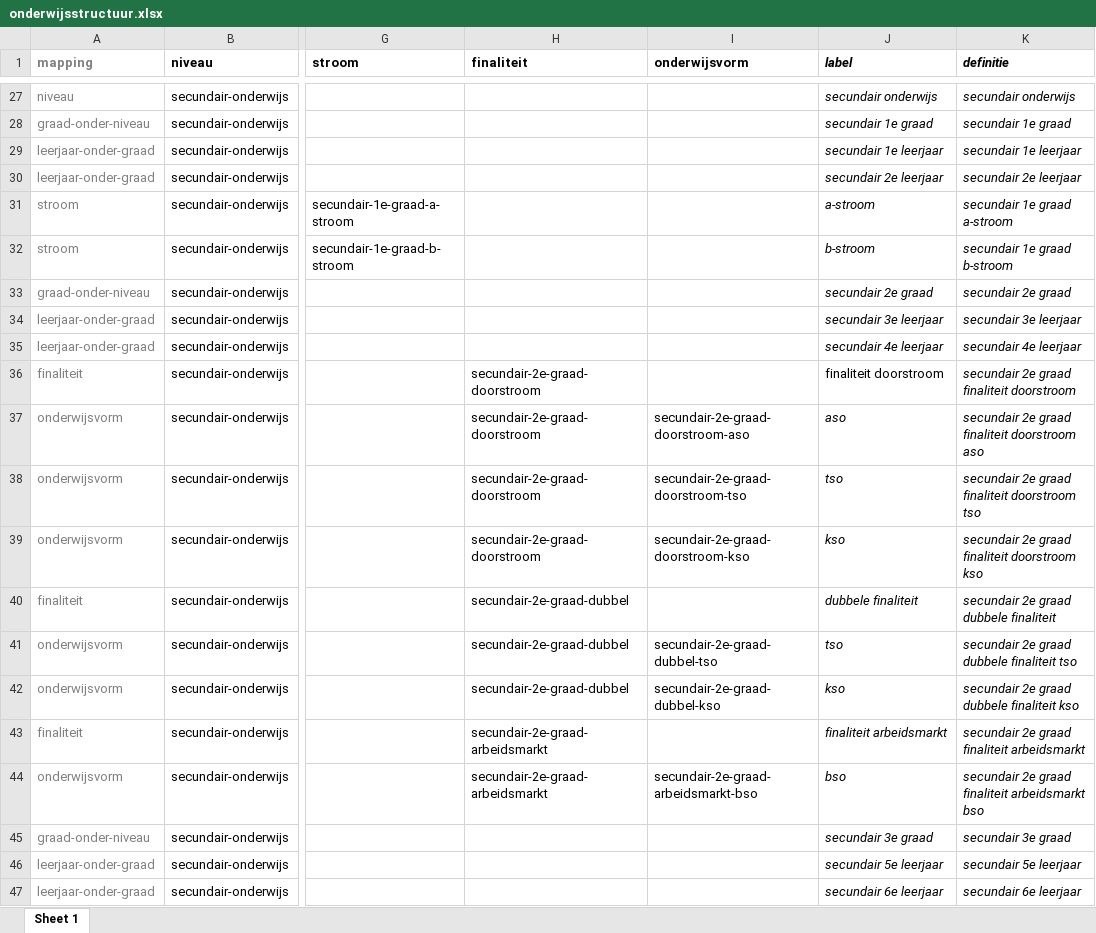
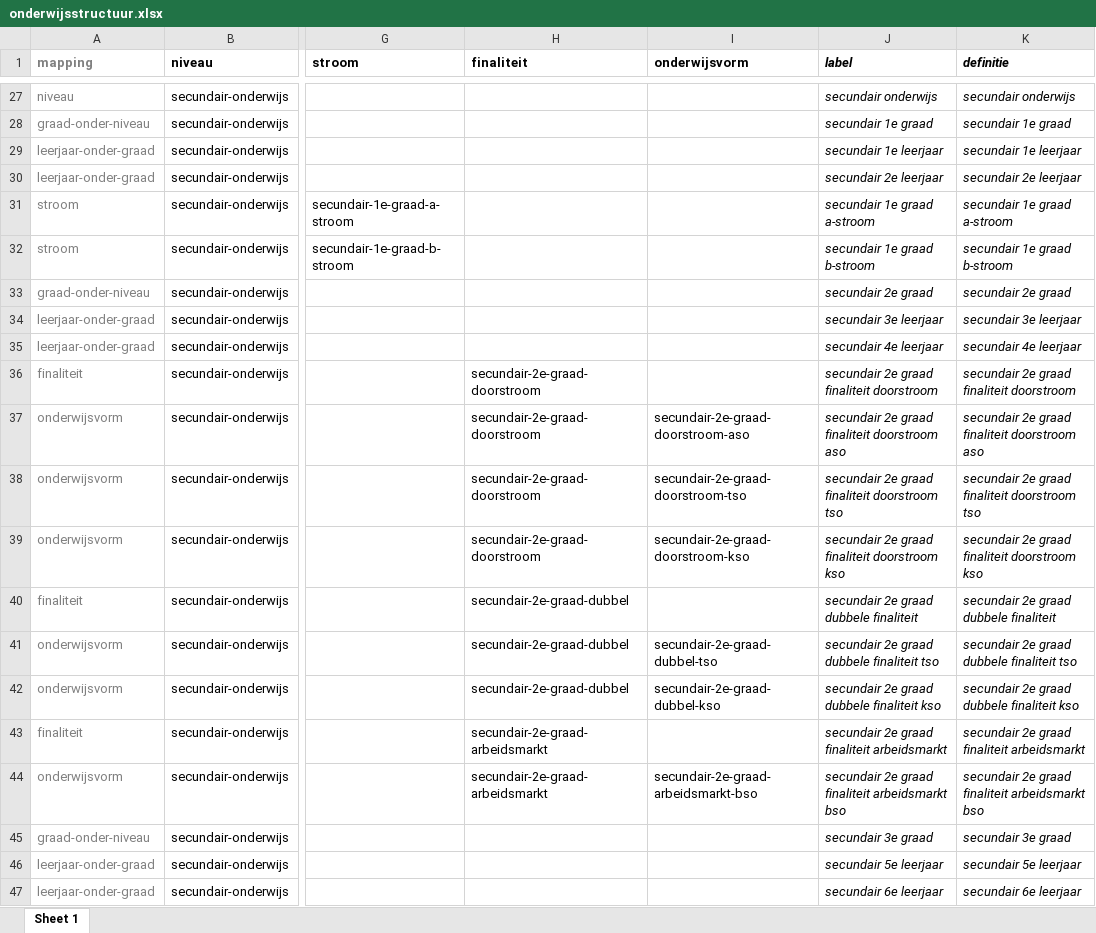
Before and after one commit to i-Learn-SKOS/common-conceptschemes, an Excel workbook: ilearn/generate-onderwijsstructuur/input/onderwijsstructuur.xlsx, sheet Sheet 1, drawn as a sheet; only a part is shown, gaps mark what is left out; values as stored, in another font and other column widths than the file's, no borders; the diff covers the shown part only; the diff names each change by its address in the sheet, - before the commit and + after, or states it on an @@ line.

Commit message:
Disambiguated skos:prefLabel (e.g. "secundair 2e graad finaliteit doorstroom aso")

```diff
--- a/ilearn/generate-onderwijsstructuur/input/onderwijsstructuur.xlsx (sheet Sheet 1)
+++ b/ilearn/generate-onderwijsstructuur/input/onderwijsstructuur.xlsx (sheet Sheet 1)
-J31 (label): a-stroom
+J31 (label): secundair 1e graad a-stroom
-J32 (label): b-stroom
+J32 (label): secundair 1e graad b-stroom
-J36 (label): finaliteit doorstroom
+J36 (label): secundair 2e graad finaliteit doorstroom
-J36 italic: off
+J36 italic: on
-J37 (label): aso
+J37 (label): secundair 2e graad finaliteit doorstroom aso
-J38 (label): tso
+J38 (label): secundair 2e graad finaliteit doorstroom tso
-J39 (label): kso
+J39 (label): secundair 2e graad finaliteit doorstroom kso
-J40 (label): dubbele finaliteit
+J40 (label): secundair 2e graad dubbele finaliteit
-J41 (label): tso
+J41 (label): secundair 2e graad dubbele finaliteit tso
-J42 (label): kso
+J42 (label): secundair 2e graad dubbele finaliteit kso
-J43 (label): finaliteit arbeidsmarkt
+J43 (label): secundair 2e graad finaliteit arbeidsmarkt
-J44 (label): bso
+J44 (label): secundair 2e graad finaliteit arbeidsmarkt bso
```
Also changed, not shown: 27 edited cells and cell formats elsewhere in this sheet, formulas that keep their value, 3 other files.
